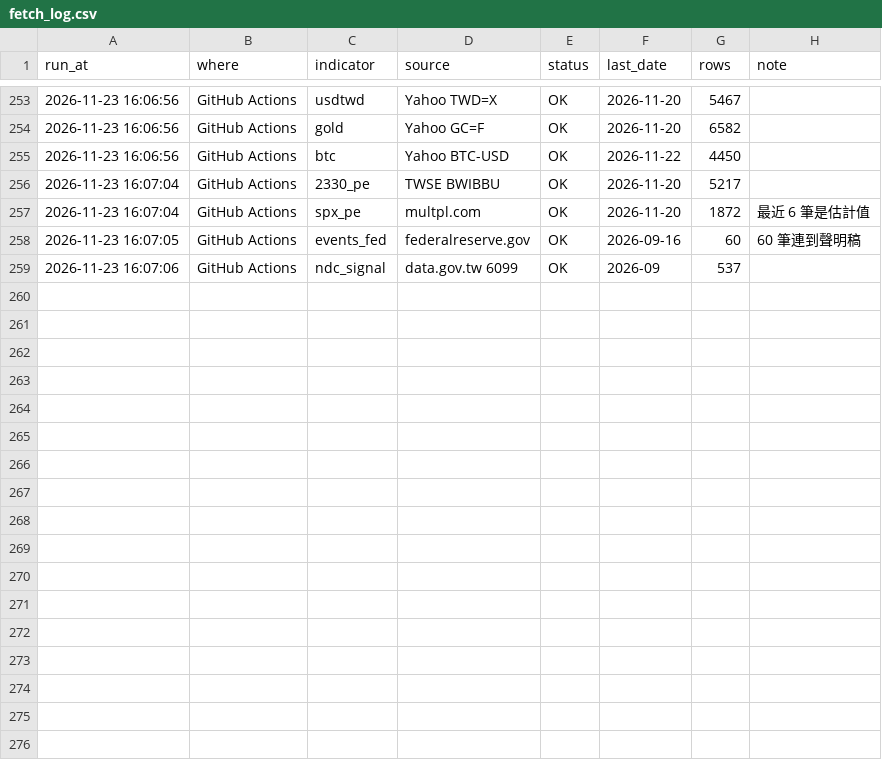
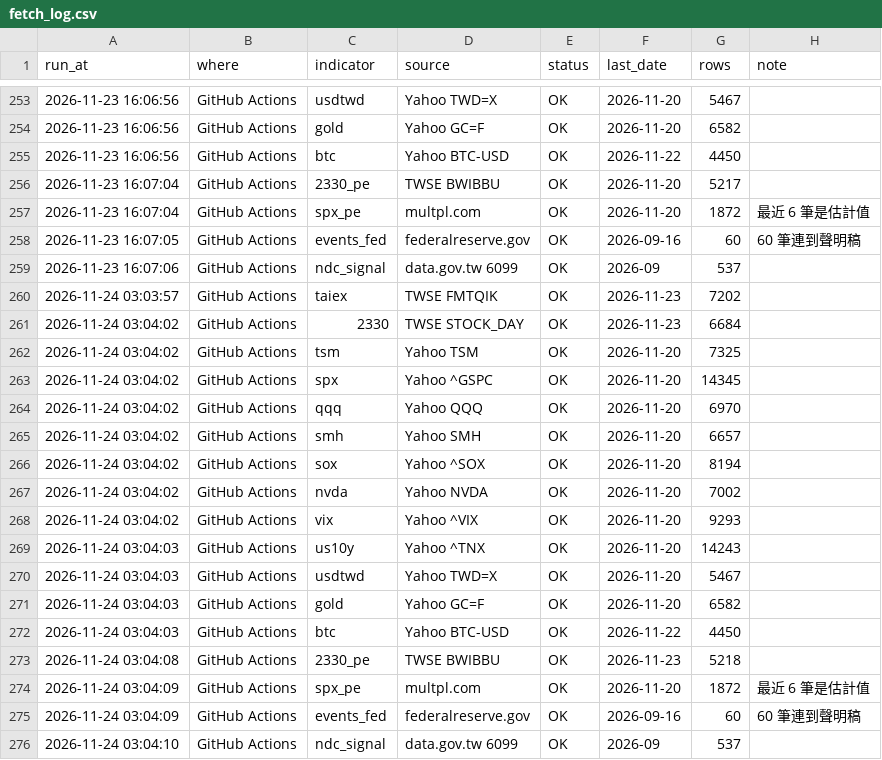
Before and after one commit to Robert3h/market_weather, a CSV file: data/fetch_log.csv, drawn as a sheet; only a part is shown, gaps mark what is left out; the diff names each change by its address in the sheet, - before the commit and + after, or states it on an @@ line.

```diff
--- a/data/fetch_log.csv
+++ b/data/fetch_log.csv
+row 260: 2026-11-24 03:03:57 | GitHub Actions | taiex | TWSE FMTQIK | OK | 2026-11-23 | 7202
+row 261: 2026-11-24 03:04:02 | GitHub Actions | 2330 | TWSE STOCK_DAY | OK | 2026-11-23 | 6684
+row 262: 2026-11-24 03:04:02 | GitHub Actions | tsm | Yahoo TSM | OK | 2026-11-20 | 7325
+row 263: 2026-11-24 03:04:02 | GitHub Actions | spx | Yahoo ^GSPC | OK | 2026-11-20 | 14345
+row 264: 2026-11-24 03:04:02 | GitHub Actions | qqq | Yahoo QQQ | OK | 2026-11-20 | 6970
+row 265: 2026-11-24 03:04:02 | GitHub Actions | smh | Yahoo SMH | OK | 2026-11-20 | 6657
+row 266: 2026-11-24 03:04:02 | GitHub Actions | sox | Yahoo ^SOX | OK | 2026-11-20 | 8194
+row 267: 2026-11-24 03:04:02 | GitHub Actions | nvda | Yahoo NVDA | OK | 2026-11-20 | 7002
+row 268: 2026-11-24 03:04:02 | GitHub Actions | vix | Yahoo ^VIX | OK | 2026-11-20 | 9293
+row 269: 2026-11-24 03:04:03 | GitHub Actions | us10y | Yahoo ^TNX | OK | 2026-11-20 | 14243
+row 270: 2026-11-24 03:04:03 | GitHub Actions | usdtwd | Yahoo TWD=X | OK | 2026-11-20 | 5467
+row 271: 2026-11-24 03:04:03 | GitHub Actions | gold | Yahoo GC=F | OK | 2026-11-20 | 6582
+row 272: 2026-11-24 03:04:03 | GitHub Actions | btc | Yahoo BTC-USD | OK | 2026-11-22 | 4450
+row 273: 2026-11-24 03:04:08 | GitHub Actions | 2330_pe | TWSE BWIBBU | OK | 2026-11-23 | 5218
+row 274: 2026-11-24 03:04:09 | GitHub Actions | spx_pe | multpl.com | OK | 2026-11-20 | 1872 | 最近 6 筆是估計值
+row 275: 2026-11-24 03:04:09 | GitHub Actions | events_fed | federalreserve.gov | OK | 2026-09-16 | 60 | 60 筆連到聲明稿
+row 276: 2026-11-24 03:04:10 | GitHub Actions | ndc_signal | data.gov.tw 6099 | OK | 2026-09 | 537
```
Also changed, not shown: data/2330_pe.csv, 5 other files.
